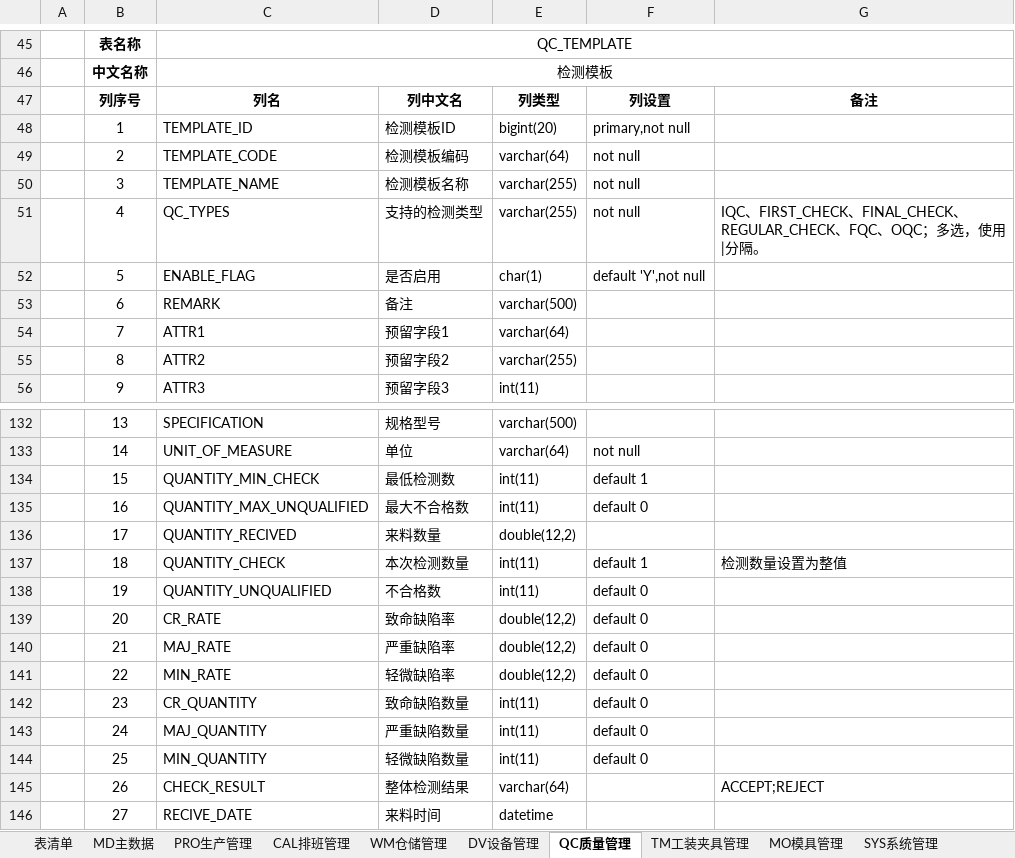
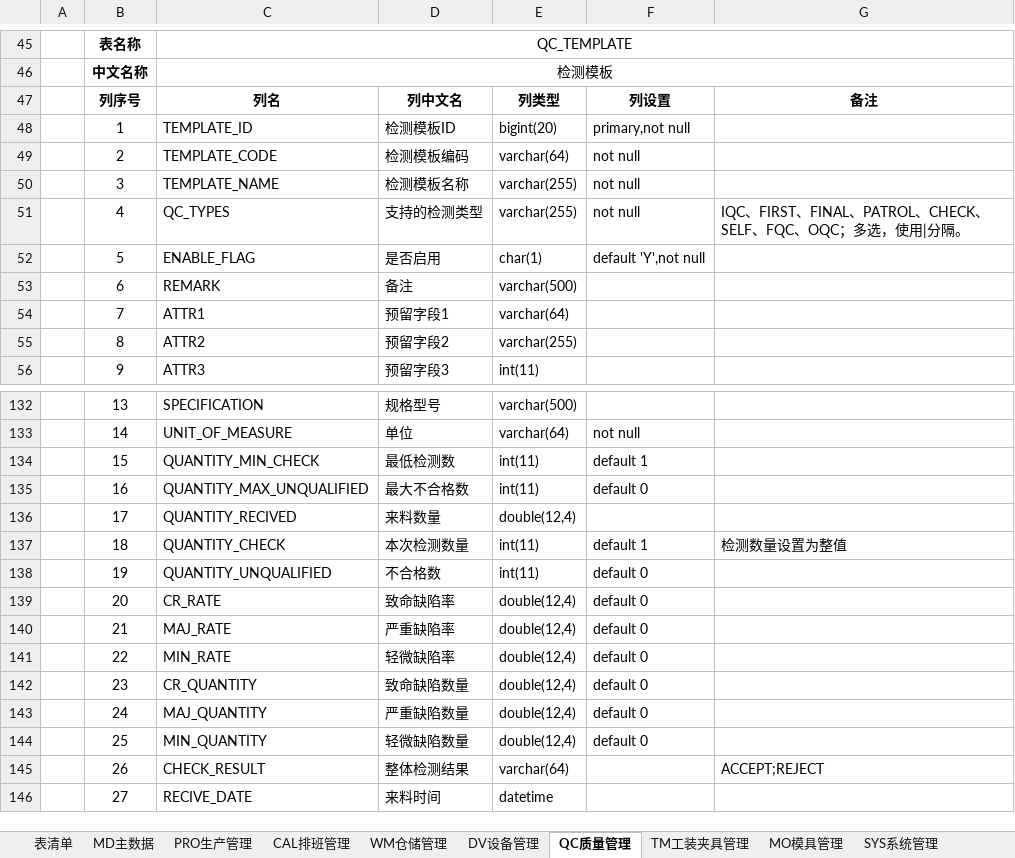
Before and after one commit to sparklefire/ktg-mes, an Excel workbook: doc/设计文档/数据库设计/数据库设计.xlsx, sheet QC质量管理, drawn as a sheet; only a part is shown, gaps mark what is left out; values as stored, in another font and other column widths than the file's, no borders; the diff covers the shown part only; the diff names each change by its address in the sheet, - before the commit and + after, or states it on an @@ line.

```diff
--- a/doc/设计文档/数据库设计/数据库设计.xlsx (sheet QC质量管理)
+++ b/doc/设计文档/数据库设计/数据库设计.xlsx (sheet QC质量管理)
-G51: IQC、FIRST_CHECK、FINAL_CHECK、REGULAR_CHECK、FQC…
+G51: IQC、FIRST、FINAL、PATROL、CHECK、SELF、FQC…
-E136: double(12,2)
+E136: double(12,4)
-E139:E141: double(12,2)
+E139:E141: double(12,4)
-E142:E144: int(11)
+E142:E144: double(12,4)
```
Also changed, not shown: 153 added rows elsewhere in this sheet, sheet 表清单, 1 other file.
